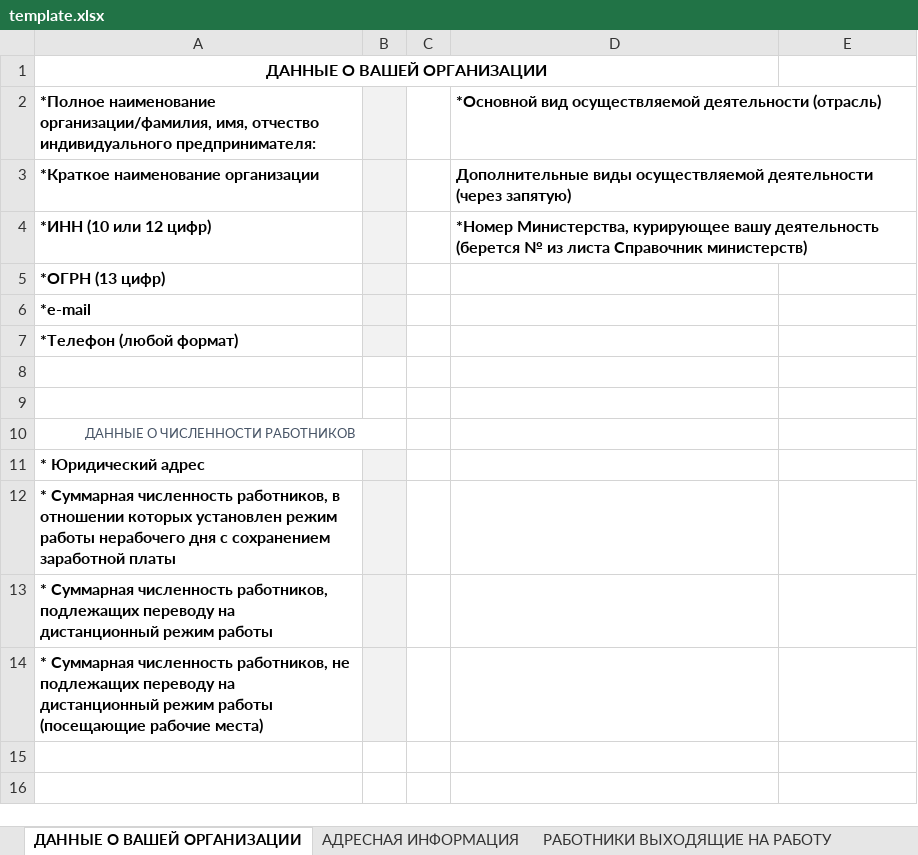
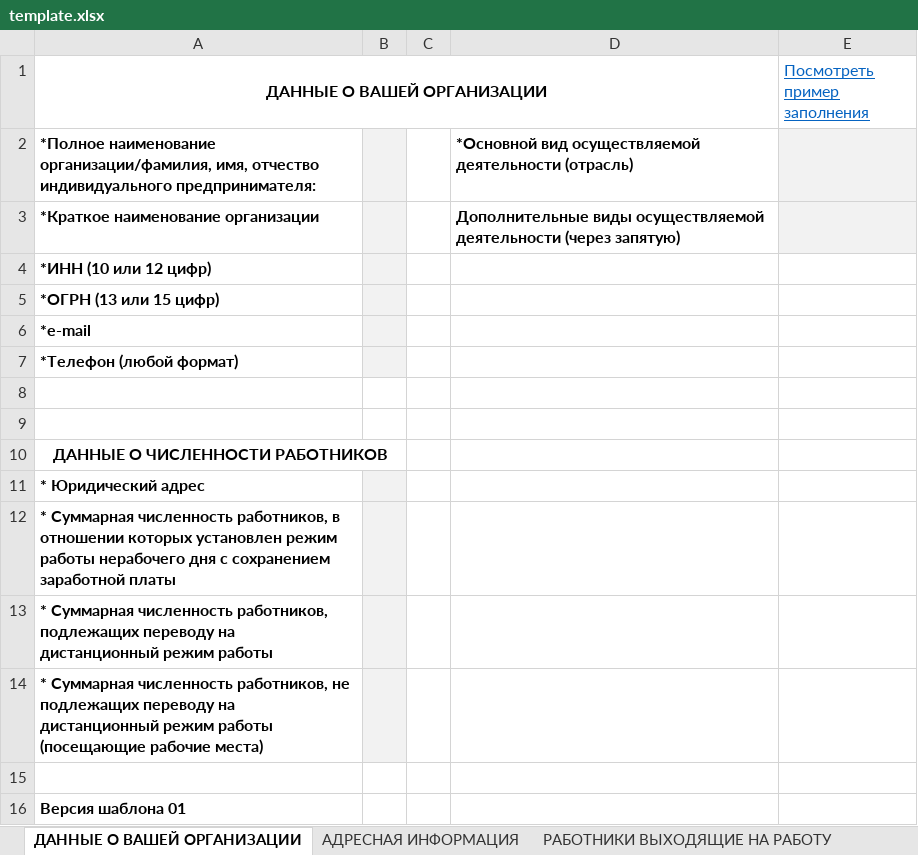
Before and after one commit to sibdigital/addcovid, an Excel workbook: src/main/resources/template.xlsx, sheet ДАННЫЕ О ВАШЕЙ ОРГАНИЗАЦИИ, drawn as a sheet; values as stored, in another font and other column widths than the file's, no borders; conditional formats not drawn; the diff names each change by its address in the sheet, - before the commit and + after, or states it on an @@ line.

```diff
--- a/src/main/resources/template.xlsx (sheet ДАННЫЕ О ВАШЕЙ ОРГАНИЗАЦИИ)
+++ b/src/main/resources/template.xlsx (sheet ДАННЫЕ О ВАШЕЙ ОРГАНИЗАЦИИ)
-E1: (empty)
+E1: Посмотреть пример заполнения
-E2:E3 fill: none
+E2:E3 fill: #F2F2F2
-D4: *Номер Министерства, курирующее вашу деятельность (берется № из листа Справочник министерств)
+D4: (empty)
-A5 (ДАННЫЕ О ВАШЕЙ ОРГАНИЗАЦИИ): *ОГРН (13 цифр)
+A5 (ДАННЫЕ О ВАШЕЙ ОРГАНИЗАЦИИ): *ОГРН (13 или 15 цифр)
@@ A10 bold: off → on, text colour: #475466 → black, text size: larger @@
+row 15: (empty)
+row 16: Версия шаблона 01
```
Also changed, not shown: sheet Пример ДАННЫЕ О ВАШЕЙ ОРГАНИЗА, sheet Пример Курирующее министерство, sheet Пример АДРЕСНАЯ ИНФОРМАЦИЯ, sheet РАБОТНИКИ ВЫХОДЯЩИЕ НА РАБОТУ, sheet Пример РАБОТНИКИ ВЫХОДЯЩИЕ НА Р, sheet АДРЕСНАЯ ИНФОРМАЦИЯ, other sheet tabs, 30 other files.
